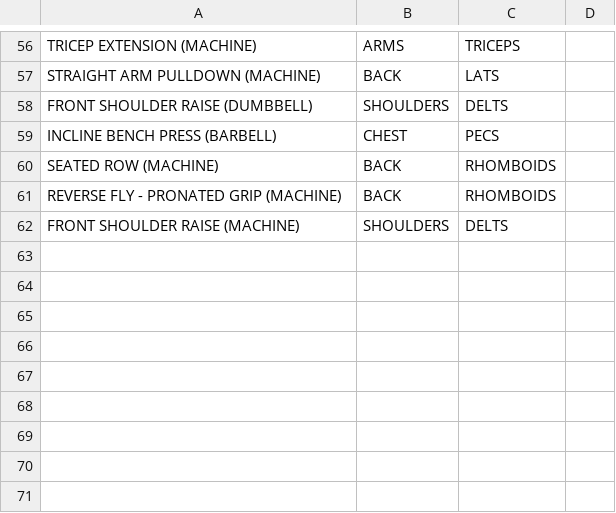
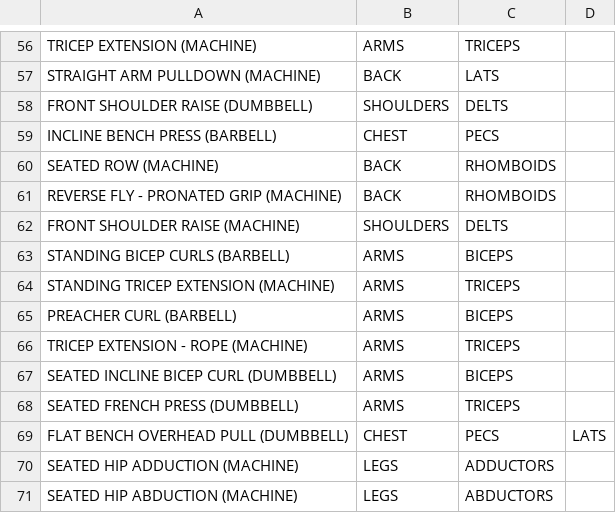
Before and after one commit to jeremybutt09/workout_data, a CSV file: Reference/muscle_ref.csv, drawn as a sheet; only a part is shown, gaps mark what is left out; the diff names each change by its address in the sheet, - before the commit and + after, or states it on an @@ line.

Commit message:
added new exercises to reference file

```diff
--- a/Reference/muscle_ref.csv
+++ b/Reference/muscle_ref.csv
+row 63: STANDING BICEP CURLS (BARBELL) | ARMS | BICEPS
+row 64: STANDING TRICEP EXTENSION (MACHINE) | ARMS | TRICEPS
+row 65: PREACHER CURL (BARBELL) | ARMS | BICEPS
+row 66: TRICEP EXTENSION - ROPE (MACHINE) | ARMS | TRICEPS
+row 67: SEATED INCLINE BICEP CURL (DUMBBELL) | ARMS | BICEPS
+row 68: SEATED FRENCH PRESS (DUMBBELL) | ARMS | TRICEPS
+row 69: FLAT BENCH OVERHEAD PULL (DUMBBELL) | CHEST | PECS | LATS
+row 70: SEATED HIP ADDUCTION (MACHINE) | LEGS | ADDUCTORS
+row 71: SEATED HIP ABDUCTION (MACHINE) | LEGS | ABDUCTORS
```
